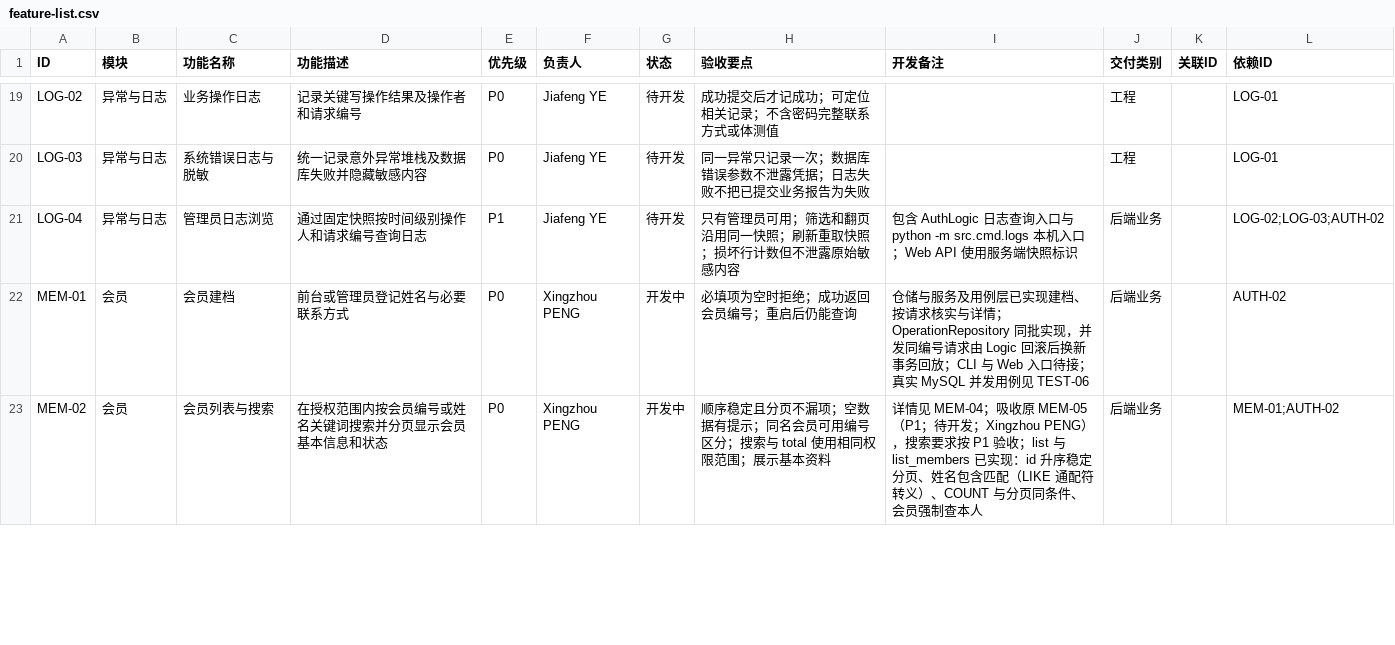
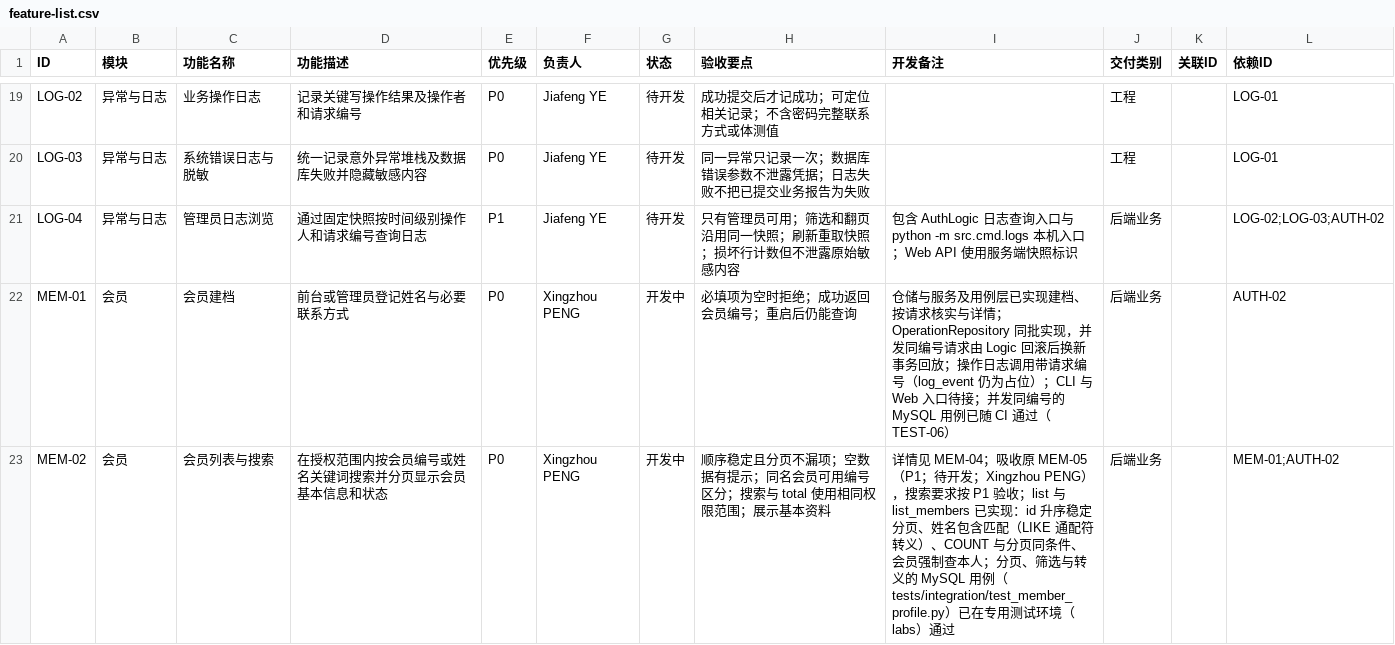
Before and after one commit to ZnLuAr/CS2-G3-SE, a CSV file: docs/feature-list.csv, drawn as a sheet; only a part is shown, gaps mark what is left out; the diff covers the shown part only.

Commit message:
docs(member): 同步会员域状态与测试记录，补推送前数据库测试指引
- 功能清单 MEM-01～MEM-04 的状态与备注按实际更新，负责人列未改；
  根 README、参与指引和架构总览同步会员域与 MySQL 验证状态，几处
  “MySQL 建表待验证”的过期表述按 CI 实际结果改写
- 测试说明补“推送前的数据库测试”一节与 labs 测试通道的接入步骤，
  目录表补会员档案用例与共享的 UTC 时间替身
- 开发日志、测试笔记与设计决策记录本轮审计修正、变异检查，以及
  修正后的提交在专用测试环境（labs）MySQL 8.4 上的运行结果
- CI 数据库作业的已知失败提示与注释不再写死用例数

```diff
--- a/docs/feature-list.csv
+++ b/docs/feature-list.csv
@@ -21,3 +21,3 @@ LOG-03,异常与日志,系统错误日志与脱敏,统一记录意外异常堆
 LOG-04,异常与日志,管理员日志浏览,通过固定快照按时间级别操作人和请求编号查询日志,P1,Jiafeng YE,待开发,只有管理员可用；筛选和翻页沿用同一快照；刷新重取快照；损坏行计数但不泄露原始敏感内容,包含 AuthLogic 日志查询入口与 python -m src.cmd.logs 本机入口；Web API 使用服务端快照标识,后端业务,,LOG-02;LOG-03;AUTH-02
-MEM-01,会员,会员建档,前台或管理员登记姓名与必要联系方式,P0,Xingzhou PENG,开发中,必填项为空时拒绝；成功返回会员编号；重启后仍能查询,仓储与服务及用例层已实现建档、按请求核实与详情；OperationRepository 同批实现，并发同编号请求由 Logic 回滚后换新事务回放；CLI 与 Web 入口待接；真实 MySQL 并发用例见 TEST-06,后端业务,,AUTH-02
-MEM-02,会员,会员列表与搜索,在授权范围内按会员编号或姓名关键词搜索并分页显示会员基本信息和状态,P0,Xingzhou PENG,开发中,顺序稳定且分页不漏项；空数据有提示；同名会员可用编号区分；搜索与 total 使用相同权限范围；展示基本资料,详情见 MEM-04；吸收原 MEM-05（P1；待开发；Xingzhou PENG），搜索要求按 P1 验收；list 与 list_members 已实现：id 升序稳定分页、姓名包含匹配（LIKE 通配符转义）、COUNT 与分页同条件、会员强制查本人,后端业务,,MEM-01;AUTH-02
+MEM-01,会员,会员建档,前台或管理员登记姓名与必要联系方式,P0,Xingzhou PENG,开发中,必填项为空时拒绝；成功返回会员编号；重启后仍能查询,仓储与服务及用例层已实现建档、按请求核实与详情；OperationRepository 同批实现，并发同编号请求由 Logic 回滚后换新事务回放；操作日志调用带请求编号（log_event 仍为占位）；CLI 与 Web 入口待接；并发同编号的 MySQL 用例已随 CI 通过（TEST-06）,后端业务,,AUTH-02
+MEM-02,会员,会员列表与搜索,在授权范围内按会员编号或姓名关键词搜索并分页显示会员基本信息和状态,P0,Xingzhou PENG,开发中,顺序稳定且分页不漏项；空数据有提示；同名会员可用编号区分；搜索与 total 使用相同权限范围；展示基本资料,详情见 MEM-04；吸收原 MEM-05（P1；待开发；Xingzhou PENG），搜索要求按 P1 验收；list 与 list_members 已实现：id 升序稳定分页、姓名包含匹配（LIKE 通配符转义）、COUNT 与分页同条件、会员强制查本人；分页、筛选与转义的 MySQL 用例（tests/integration/test_member_profile.py）已在专用测试环境（labs）通过,后端业务,,MEM-01;AUTH-02
```
Also changed, not shown: 4 edited cells elsewhere in this file, 8 other files.
